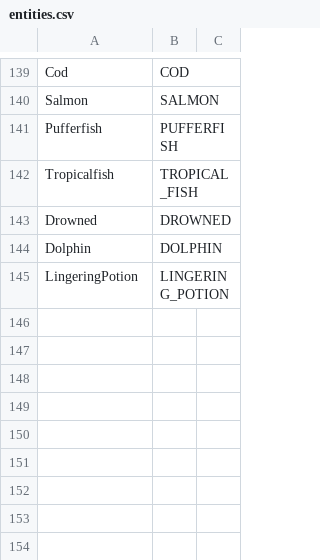
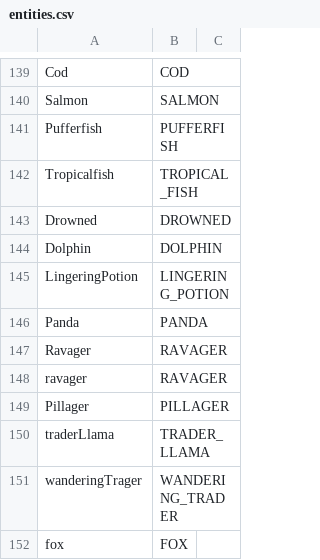
Before and after one commit to AddstarMC/Monolith, a CSV file: src/main/resources/entities.csv, drawn as a sheet; only a part is shown, gaps mark what is left out.

```diff
--- a/src/main/resources/entities.csv
+++ b/src/main/resources/entities.csv
@@ -145 +145,8 @@ Dolphin,DOLPHIN,
 LingeringPotion,LINGERING_POTION,
+Panda, PANDA
+Ravager, RAVAGER
+ravager, RAVAGER
+Pillager, PILLAGER
+traderLlama, TRADER_LLAMA
+wanderingTrager, WANDERING_TRADER
+fox, FOX
```
Also changed, not shown: 6 other files.
